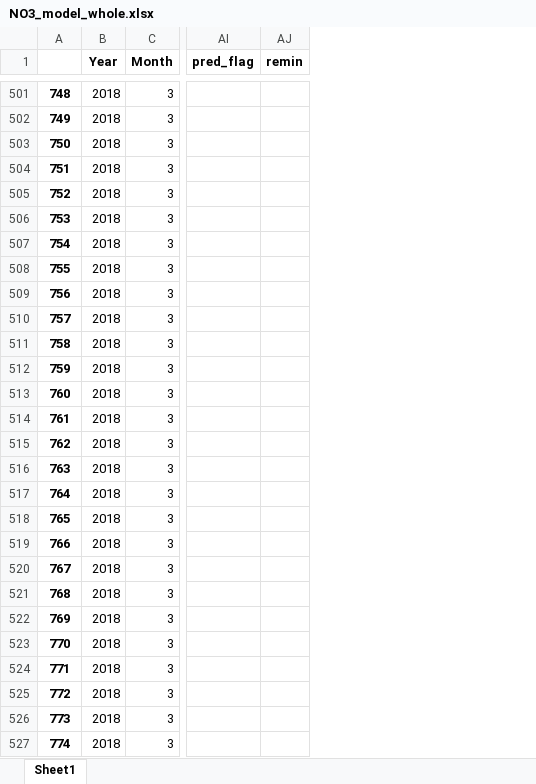
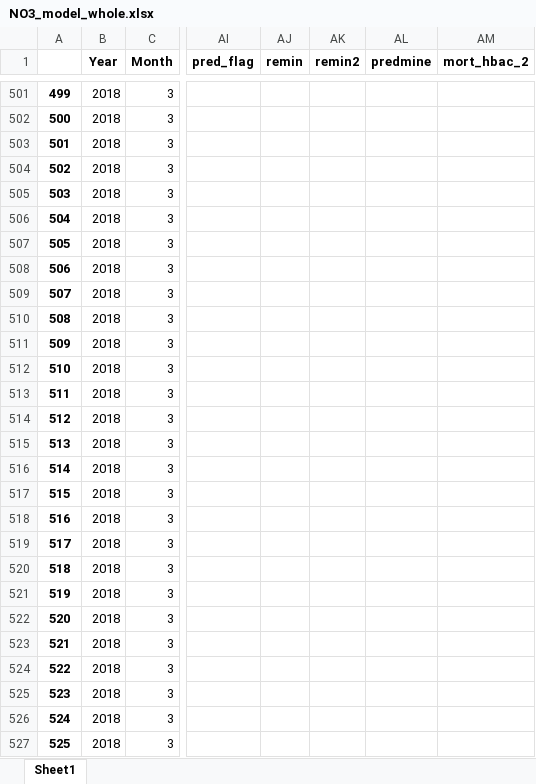
Before and after one commit to SalishSeaCast/analysis-jose, an Excel workbook: notebooks/SHEM/tuning/NO3_model_whole.xlsx, sheet Sheet1, drawn as a sheet; only a part is shown, gaps mark what is left out; values as stored, in another font and other column widths than the file's, no borders; the diff covers the shown part only; the diff names each change by its address in the sheet, - before the commit and + after, or states it on an @@ line.

```diff
--- a/notebooks/SHEM/tuning/NO3_model_whole.xlsx (sheet Sheet1)
+++ b/notebooks/SHEM/tuning/NO3_model_whole.xlsx (sheet Sheet1)
+column AK (remin2), empty
+column AL (predmine), empty
+column AM (mort_hbac_2), empty
-A501: 748
+A501: 499
-A502: 749
+A502: 500
-A503: 750
+A503: 501
-A504: 751
+A504: 502
-A505: 752
+A505: 503
-A506: 753
+A506: 504
-A507: 754
+A507: 505
-A508: 755
+A508: 506
-A509: 756
+A509: 507
-A510: 757
+A510: 508
-A511: 758
+A511: 509
-A512: 759
+A512: 510
-A513: 760
+A513: 511
-A514: 761
+A514: 512
-A515: 762
+A515: 513
-A516: 763
+A516: 514
-A517: 764
+A517: 515
-A518: 765
+A518: 516
-A519: 766
+A519: 517
-A520: 767
+A520: 518
-A521: 768
+A521: 519
-A522: 769
+A522: 520
-A523: 770
+A523: 521
-A524: 771
+A524: 522
-A525: 772
+A525: 523
-A526: 773
+A526: 524
-A527: 774
+A527: 525
```
Also changed, not shown: 27 edited cells elsewhere in this sheet, notebooks/SHEM/tuning/DO_model_whole.xlsx, 16 other files.
